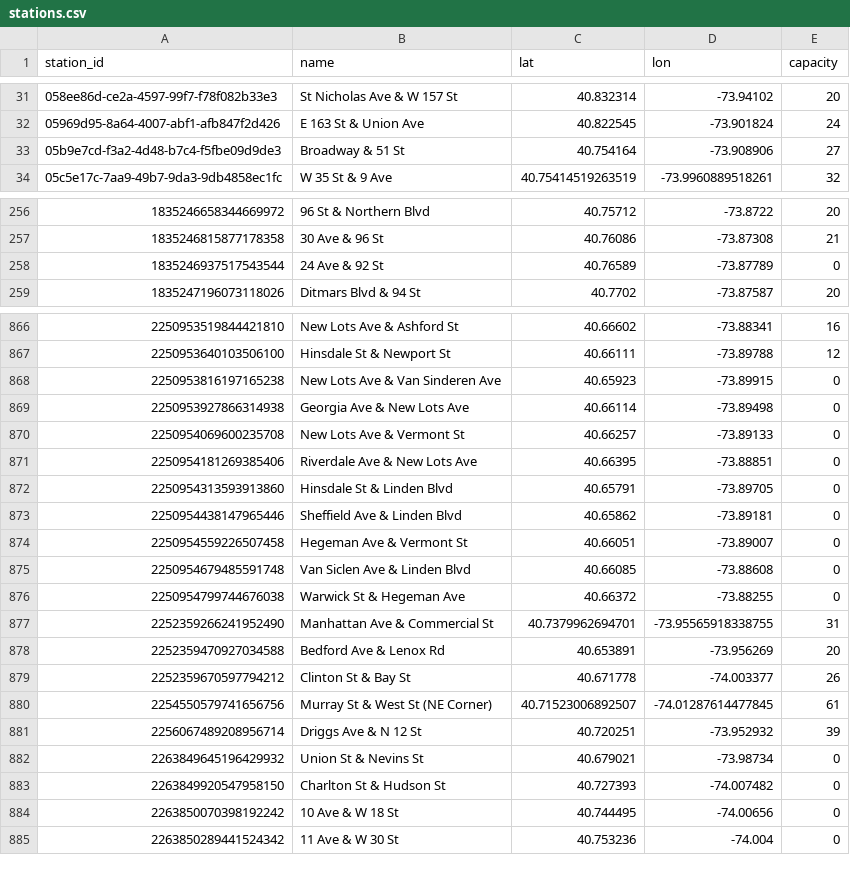
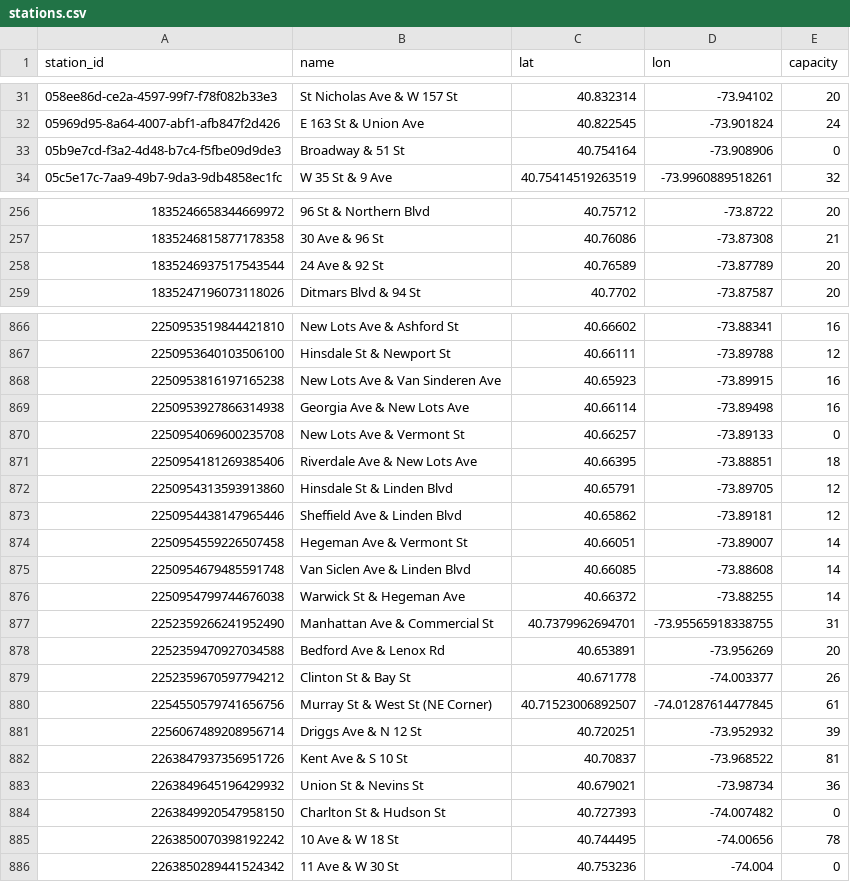
Before and after one commit to 1kbgz/crowdsource-datasets, a CSV file: bikeshare/citibike/stations.csv, drawn as a sheet; only a part is shown, gaps mark what is left out; the diff covers the shown part only.

Commit message:
chore: refresh datasets (2026-09-19)

```diff
--- a/bikeshare/citibike/stations.csv
+++ b/bikeshare/citibike/stations.csv
@@ -32,3 +32,3 @@ station_id,name,lat,lon,capacity
 05969d95-8a64-4007-abf1-afb847f2d426,E 163 St & Union Ave,40.822545,-73.901824,24
-05b9e7cd-f3a2-4d48-b7c4-f5fbe09d9de3,Broadway & 51 St,40.754164,-73.908906,27
+05b9e7cd-f3a2-4d48-b7c4-f5fbe09d9de3,Broadway & 51 St,40.754164,-73.908906,0
 05c5e17c-7aa9-49b7-9da3-9db4858ec1fc,W 35 St & 9 Ave,40.75414519263519,-73.9960889518261,32
@@ -257,3 +257,3 @@ station_id,name,lat,lon,capacity
 1835246815877178358,30 Ave & 96 St,40.76086,-73.87308,21
-1835246937517543544,24 Ave & 92 St,40.76589,-73.87789,0
+1835246937517543544,24 Ave & 92 St,40.76589,-73.87789,20
 1835247196073118026,Ditmars Blvd & 94 St,40.7702,-73.87587,20
@@ -867,11 +867,11 @@ station_id,name,lat,lon,capacity
 2250953640103506100,Hinsdale St & Newport St,40.66111,-73.89788,12
-2250953816197165238,New Lots Ave & Van Sinderen Ave,40.65923,-73.89915,0
-2250953927866314938,Georgia Ave & New Lots Ave,40.66114,-73.89498,0
+2250953816197165238,New Lots Ave & Van Sinderen Ave,40.65923,-73.89915,16
+2250953927866314938,Georgia Ave & New Lots Ave,40.66114,-73.89498,16
 2250954069600235708,New Lots Ave & Vermont St,40.66257,-73.89133,0
-2250954181269385406,Riverdale Ave & New Lots Ave,40.66395,-73.88851,0
-2250954313593913860,Hinsdale St & Linden Blvd,40.65791,-73.89705,0
-2250954438147965446,Sheffield Ave & Linden Blvd,40.65862,-73.89181,0
-2250954559226507458,Hegeman Ave & Vermont St,40.66051,-73.89007,0
-2250954679485591748,Van Siclen Ave & Linden Blvd,40.66085,-73.88608,0
-2250954799744676038,Warwick St & Hegeman Ave,40.66372,-73.88255,0
+2250954181269385406,Riverdale Ave & New Lots Ave,40.66395,-73.88851,18
+2250954313593913860,Hinsdale St & Linden Blvd,40.65791,-73.89705,12
+2250954438147965446,Sheffield Ave & Linden Blvd,40.65862,-73.89181,12
+2250954559226507458,Hegeman Ave & Vermont St,40.66051,-73.89007,14
+2250954679485591748,Van Siclen Ave & Linden Blvd,40.66085,-73.88608,14
+2250954799744676038,Warwick St & Hegeman Ave,40.66372,-73.88255,14
 2252359266241952490,Manhattan Ave & Commercial St,40.7379962694701,-73.95565918338755,31
@@ -881,5 +881,6 @@ station_id,name,lat,lon,capacity
 2256067489208956714,Driggs Ave & N 12 St,40.720251,-73.952932,39
-2263849645196429932,Union St & Nevins St,40.679021,-73.98734,0
+2263847937356951726,Kent Ave & S 10 St,40.70837,-73.968522,81
+2263849645196429932,Union St & Nevins St,40.679021,-73.98734,36
 2263849920547958150,Charlton St & Hudson St,40.727393,-74.007482,0
-2263850070398192242,10 Ave & W 18 St,40.744495,-74.00656,0
+2263850070398192242,10 Ave & W 18 St,40.744495,-74.00656,78
 2263850289441524342,11 Ave & W 30 St,40.753236,-74.004,0
```
Also changed, not shown: 12 edited cells elsewhere in this file.
